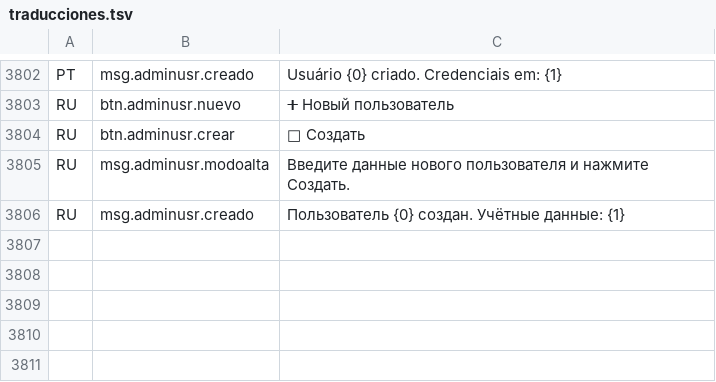
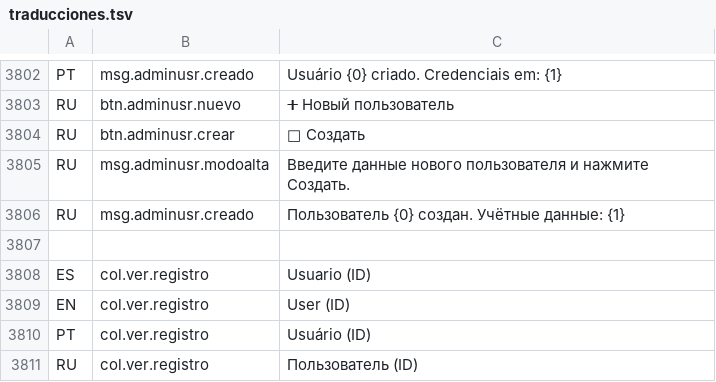
Before and after one commit to valentinamorana/Ingenieria_Software, a TSV file: WardrobeFlow/Servicios/Multiidioma/traducciones.tsv, drawn as a sheet; only a part is shown, gaps mark what is left out; the diff names each change by its address in the sheet, - before the commit and + after, or states it on an @@ line.

Commit message:
feat(gui): columna 'Usuario (ID)' en el Historial de Cambios (identificador del registro afectado)

```diff
--- a/WardrobeFlow/Servicios/Multiidioma/traducciones.tsv
+++ b/WardrobeFlow/Servicios/Multiidioma/traducciones.tsv
+row 3807: (empty)
+row 3808: ES | col.ver.registro | Usuario (ID)
+row 3809: EN | col.ver.registro | User (ID)
+row 3810: PT | col.ver.registro | Usuário (ID)
+row 3811: RU | col.ver.registro | Пользователь (ID)
```
Also changed, not shown: 2 other files.
